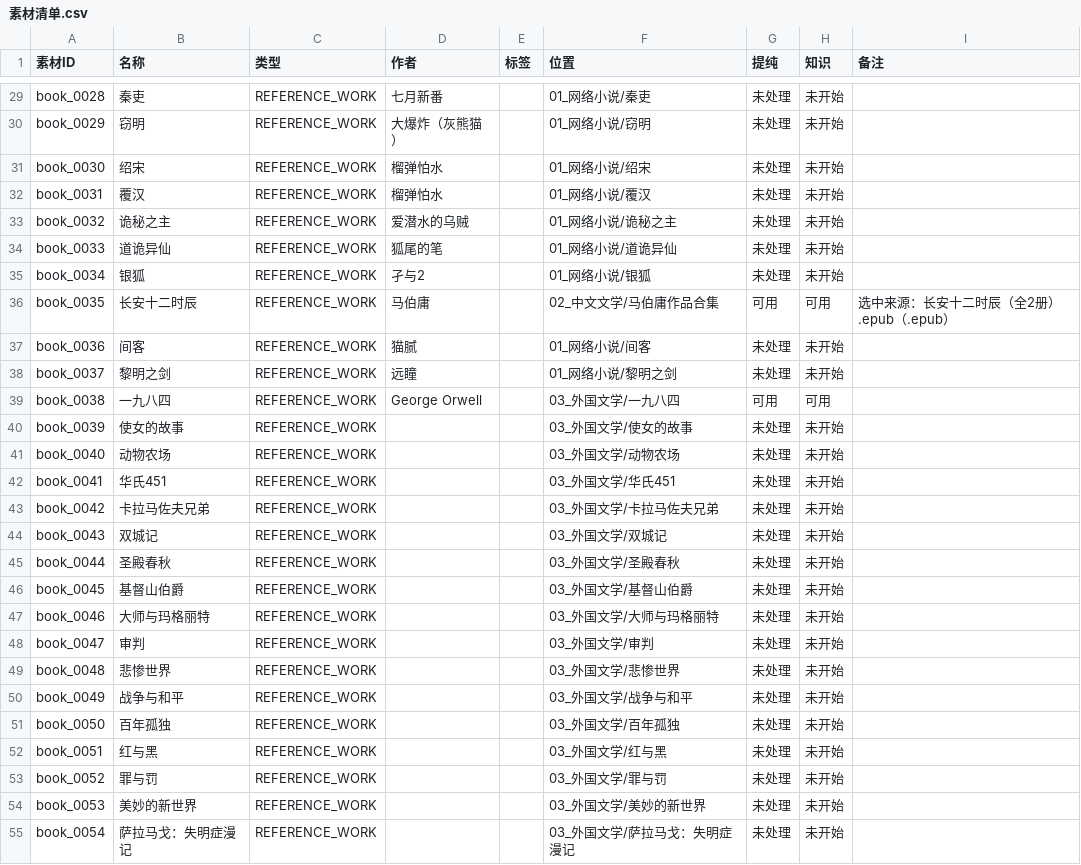
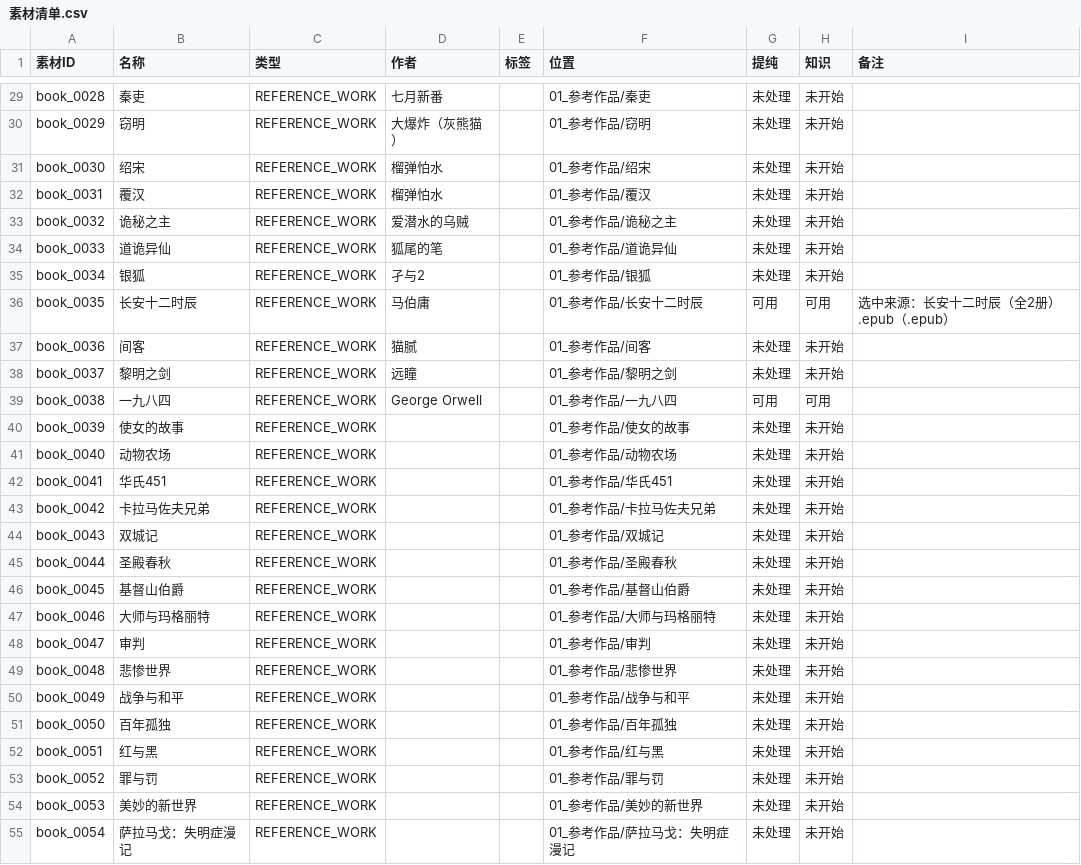
Before and after one commit to aidenkael/AI-4.2-write, a CSV file: 01_原始素材/素材清单.csv, drawn as a sheet; only a part is shown, gaps mark what is left out; the diff covers the shown part only; the diff names each change by its address in the sheet, - before the commit and + after, or states it on an @@ line.

```diff
--- a/01_原始素材/素材清单.csv
+++ b/01_原始素材/素材清单.csv
-F29 (位置): 01_网络小说/秦吏
+F29 (位置): 01_参考作品/秦吏
-F30 (位置): 01_网络小说/窃明
+F30 (位置): 01_参考作品/窃明
-F31 (位置): 01_网络小说/绍宋
+F31 (位置): 01_参考作品/绍宋
-F32 (位置): 01_网络小说/覆汉
+F32 (位置): 01_参考作品/覆汉
-F33 (位置): 01_网络小说/诡秘之主
+F33 (位置): 01_参考作品/诡秘之主
-F34 (位置): 01_网络小说/道诡异仙
+F34 (位置): 01_参考作品/道诡异仙
-F35 (位置): 01_网络小说/银狐
+F35 (位置): 01_参考作品/银狐
-F36 (位置): 02_中文文学/马伯庸作品合集
+F36 (位置): 01_参考作品/长安十二时辰
-F37 (位置): 01_网络小说/间客
+F37 (位置): 01_参考作品/间客
-F38 (位置): 01_网络小说/黎明之剑
+F38 (位置): 01_参考作品/黎明之剑
-F39 (位置): 03_外国文学/一九八四
+F39 (位置): 01_参考作品/一九八四
-F40 (位置): 03_外国文学/使女的故事
+F40 (位置): 01_参考作品/使女的故事
-F41 (位置): 03_外国文学/动物农场
+F41 (位置): 01_参考作品/动物农场
-F42 (位置): 03_外国文学/华氏451
+F42 (位置): 01_参考作品/华氏451
-F43 (位置): 03_外国文学/卡拉马佐夫兄弟
+F43 (位置): 01_参考作品/卡拉马佐夫兄弟
-F44 (位置): 03_外国文学/双城记
+F44 (位置): 01_参考作品/双城记
-F45 (位置): 03_外国文学/圣殿春秋
+F45 (位置): 01_参考作品/圣殿春秋
-F46 (位置): 03_外国文学/基督山伯爵
+F46 (位置): 01_参考作品/基督山伯爵
-F47 (位置): 03_外国文学/大师与玛格丽特
+F47 (位置): 01_参考作品/大师与玛格丽特
-F48 (位置): 03_外国文学/审判
+F48 (位置): 01_参考作品/审判
-F49 (位置): 03_外国文学/悲惨世界
+F49 (位置): 01_参考作品/悲惨世界
-F50 (位置): 03_外国文学/战争与和平
+F50 (位置): 01_参考作品/战争与和平
-F51 (位置): 03_外国文学/百年孤独
+F51 (位置): 01_参考作品/百年孤独
-F52 (位置): 03_外国文学/红与黑
+F52 (位置): 01_参考作品/红与黑
-F53 (位置): 03_外国文学/罪与罚
+F53 (位置): 01_参考作品/罪与罚
-F54 (位置): 03_外国文学/美妙的新世界
+F54 (位置): 01_参考作品/美妙的新世界
-F55 (位置): 03_外国文学/萨拉马戈：失明症漫记
+F55 (位置): 01_参考作品/萨拉马戈：失明症漫记
```
Also changed, not shown: 108 edited cells elsewhere in this file, 5 other files.
